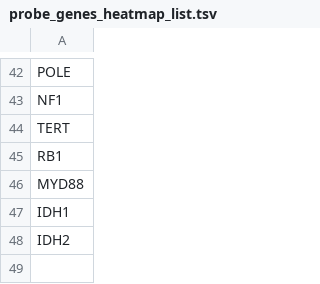
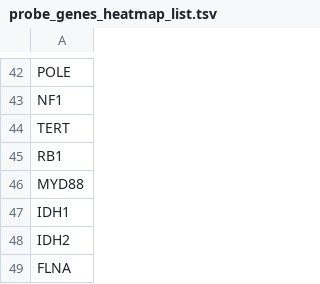
Before and after one commit to NYU-Molecular-Pathology/LG-PACT, a TSV file: data/probe_genes_heatmap_list.tsv, drawn as a sheet; only a part is shown, gaps mark what is left out.

Commit message:
Update probe gene heatmap list.

```diff
--- a/data/probe_genes_heatmap_list.tsv
+++ b/data/probe_genes_heatmap_list.tsv
@@ -48 +48,2 @@ IDH1
 IDH2
+FLNA
```
